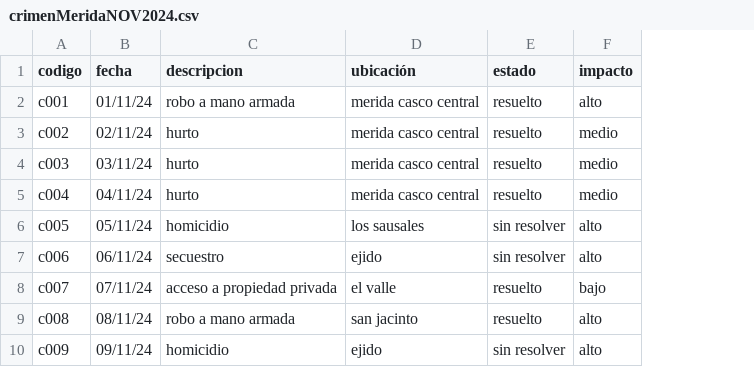
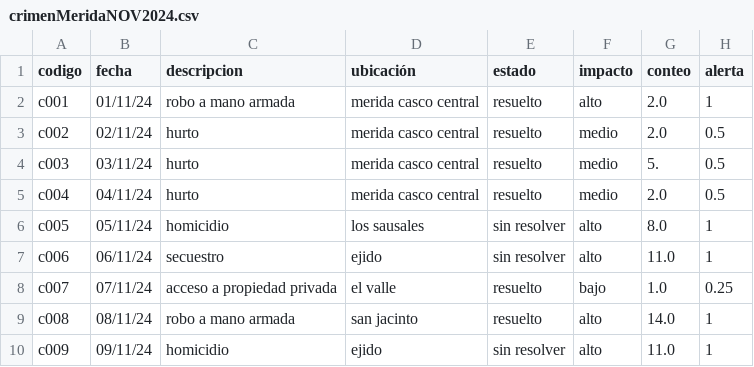
Before and after one commit to brimanz/dataPractices, a CSV file: crimenMeridaNOV2024.csv, drawn as a sheet; only a part is shown; the diff names each change by its address in the sheet, - before the commit and + after, or states it on an @@ line.

Commit message:
adding new columns on data frame to make correlations

```diff
--- a/crimenMeridaNOV2024.csv
+++ b/crimenMeridaNOV2024.csv
+column G (conteo), rows 2-10: 2.0 | 2.0 | 5. | 2.0 | 8.0 | 11.0 | 1.0 | 14.0 | 11.0
+column H (alerta), rows 2-10: 1 | 0.5 | 0.5 | 0.5 | 1 | 1 | 0.25 | 1 | 1
```
Also changed, not shown: 1 other file.
